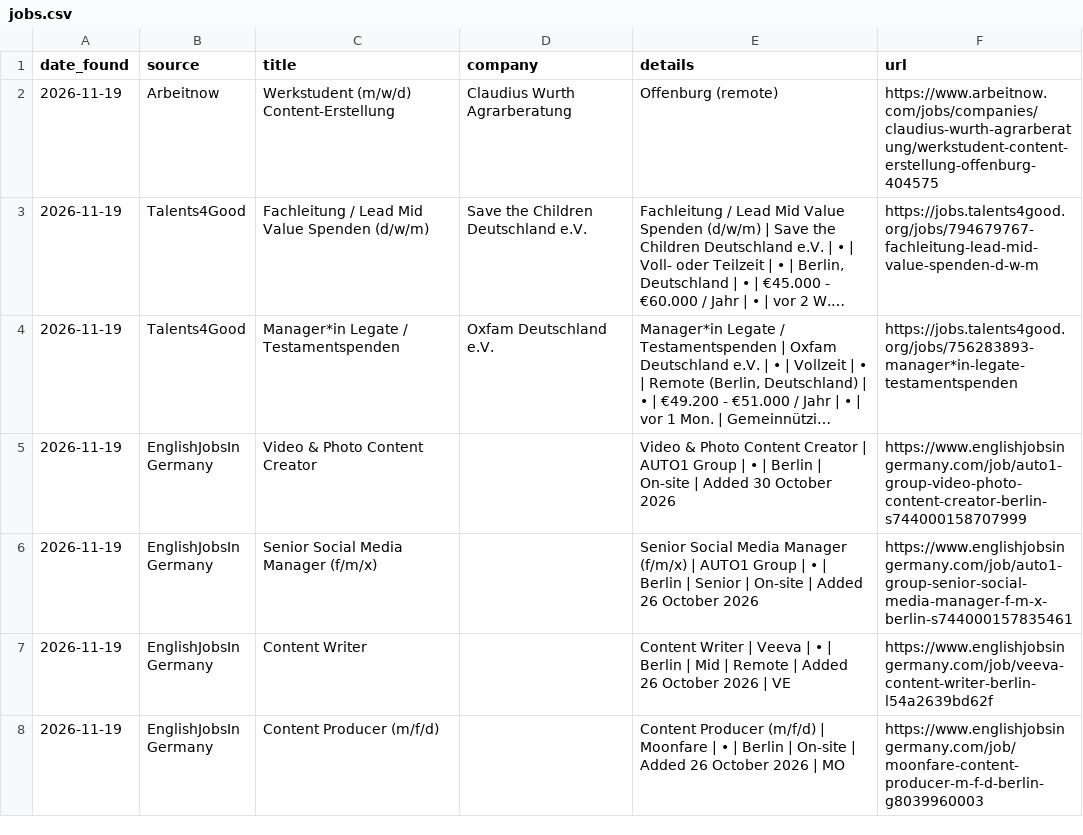
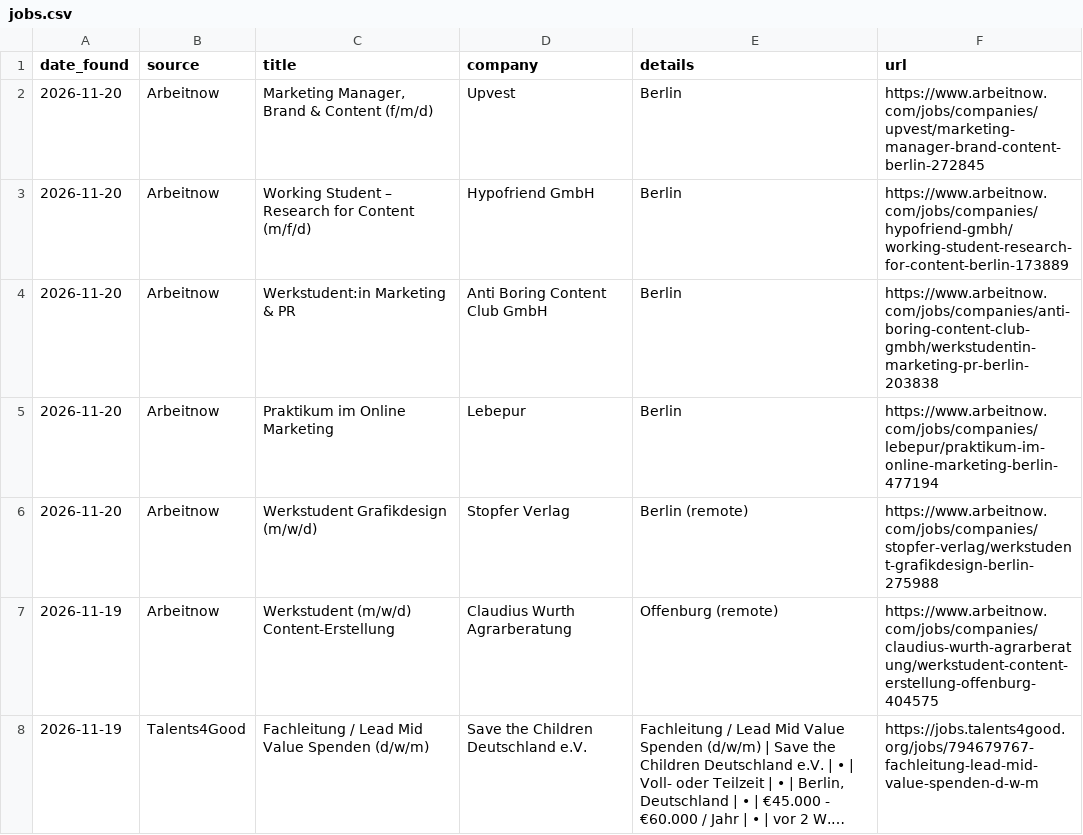
Before and after one commit to yasyahits-dotcom/job-watch, a CSV file: jobs.csv, drawn as a sheet; only a part is shown; the shorter side is filled out with more unchanged rows; long unchanged cells end in …; the diff names each change by its address in the sheet, - before the commit and + after, or states it on an @@ line.

Commit message:
New jobs 2026-11-20

```diff
--- a/jobs.csv
+++ b/jobs.csv
+row 2: 2026-11-20 | Arbeitnow | Marketing Manager, Brand & Content (f/m/d) | Upvest | Berlin | https://www.arbeitnow.com/jobs/companies/upvest/marketing-manager-brand-content-berlin-272845
+row 3: 2026-11-20 | Arbeitnow | Working Student – Research for Content (m/f/d) | Hypofriend GmbH | Berlin | https://www.arbeitnow.com/jobs/companies/hypofriend-gmbh/working-student-research-for-content-berlin-173889
+row 4: 2026-11-20 | Arbeitnow | Werkstudent:in Marketing & PR | Anti Boring Content Club GmbH | Berlin | https://www.arbeitnow.com/jobs/companies/anti-boring-content-club-gmbh/werkstudentin-marketing-pr-berlin-203838
+row 5: 2026-11-20 | Arbeitnow | Praktikum im Online Marketing | Lebepur | Berlin | https://www.arbeitnow.com/jobs/companies/lebepur/praktikum-im-online-marketing-berlin-477194
+row 6: 2026-11-20 | Arbeitnow | Werkstudent Grafikdesign (m/w/d) | Stopfer Verlag | Berlin (remote) | https://www.arbeitnow.com/jobs/companies/stopfer-verlag/werkstudent-grafikdesign-berlin-275988
```
